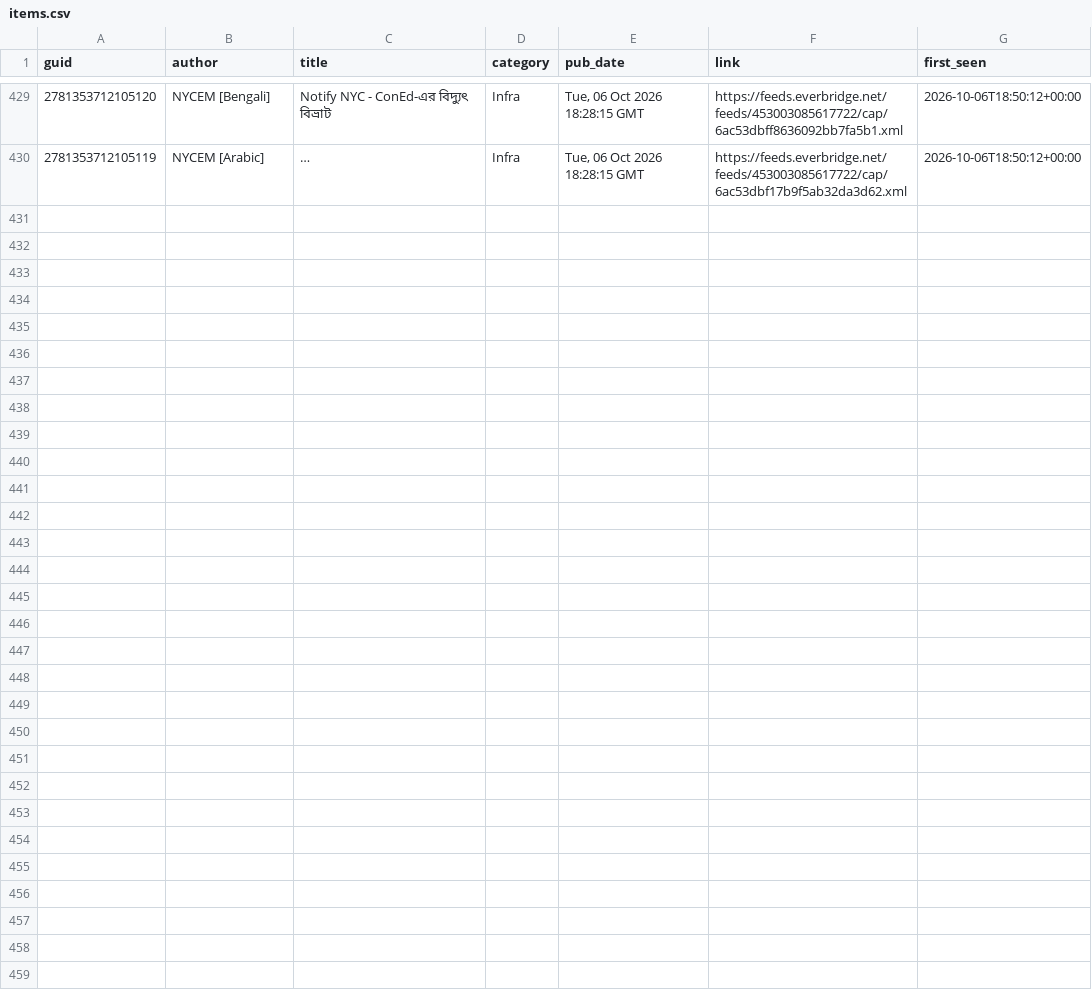
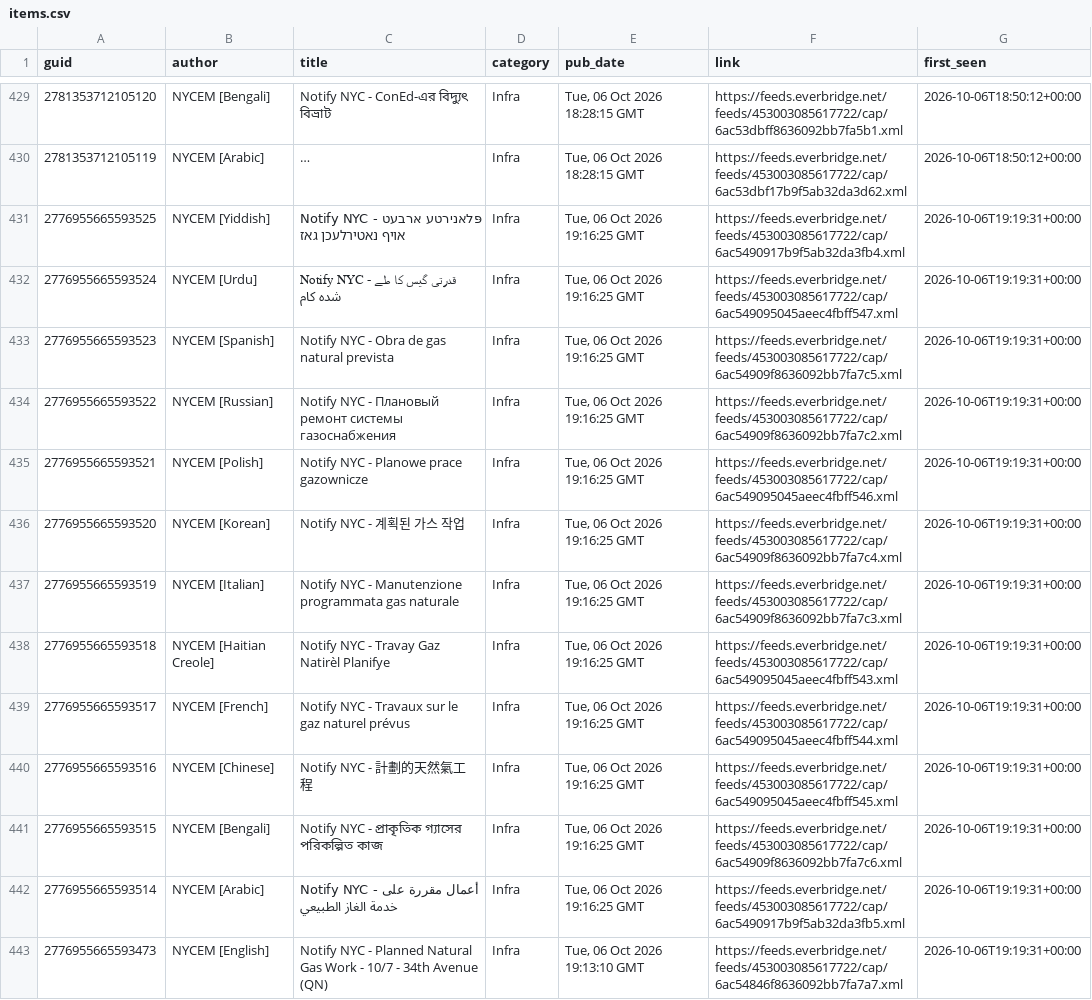
Before and after one commit to BetaNYC/q-map, a CSV file: data/archive/alerts/items.csv, drawn as a sheet; only a part is shown, gaps mark what is left out; long unchanged cells end in …; the diff names each change by its address in the sheet, - before the commit and + after, or states it on an @@ line.

```diff
--- a/data/archive/alerts/items.csv
+++ b/data/archive/alerts/items.csv
+row 431: 2776955665593525 | NYCEM [Yiddish] | Notify NYC - פּלאנירטע ארבעט אויף נאטירלעכן גאז | Infra | Tue, 06 Oct 2026 19:16:25 GMT | https://feeds.everbridge.net/feeds/453003085617722/cap/6ac5490917b9f5ab32da3fb4.xml | 2026-10-06T19:19:31+00:00
+row 432: 2776955665593524 | NYCEM [Urdu] | Notify NYC - قدرتی گیس کا طے شدہ کام | Infra | Tue, 06 Oct 2026 19:16:25 GMT | https://feeds.everbridge.net/feeds/453003085617722/cap/6ac549095045aeec4fbff547.xml | 2026-10-06T19:19:31+00:00
+row 433: 2776955665593523 | NYCEM [Spanish] | Notify NYC - Obra de gas natural prevista | Infra | Tue, 06 Oct 2026 19:16:25 GMT | https://feeds.everbridge.net/feeds/453003085617722/cap/6ac54909f8636092bb7fa7c5.xml | 2026-10-06T19:19:31+00:00
+row 434: 2776955665593522 | NYCEM [Russian] | Notify NYC - Плановый ремонт системы газоснабжения | Infra | Tue, 06 Oct 2026 19:16:25 GMT | https://feeds.everbridge.net/feeds/453003085617722/cap/6ac54909f8636092bb7fa7c2.xml | 2026-10-06T19:19:31+00:00
+row 435: 2776955665593521 | NYCEM [Polish] | Notify NYC - Planowe prace gazownicze | Infra | Tue, 06 Oct 2026 19:16:25 GMT | https://feeds.everbridge.net/feeds/453003085617722/cap/6ac549095045aeec4fbff546.xml | 2026-10-06T19:19:31+00:00
+row 436: 2776955665593520 | NYCEM [Korean] | Notify NYC - 계획된 가스 작업 | Infra | Tue, 06 Oct 2026 19:16:25 GMT | https://feeds.everbridge.net/feeds/453003085617722/cap/6ac54909f8636092bb7fa7c4.xml | 2026-10-06T19:19:31+00:00
+row 437: 2776955665593519 | NYCEM [Italian] | Notify NYC - Manutenzione programmata gas naturale | Infra | Tue, 06 Oct 2026 19:16:25 GMT | https://feeds.everbridge.net/feeds/453003085617722/cap/6ac54909f8636092bb7fa7c3.xml | 2026-10-06T19:19:31+00:00
+row 438: 2776955665593518 | NYCEM [Haitian Creole] | Notify NYC - Travay Gaz Natirèl Planifye | Infra | Tue, 06 Oct 2026 19:16:25 GMT | https://feeds.everbridge.net/feeds/453003085617722/cap/6ac549095045aeec4fbff543.xml | 2026-10-06T19:19:31+00:00
+row 439: 2776955665593517 | NYCEM [French] | Notify NYC - Travaux sur le gaz naturel prévus | Infra | Tue, 06 Oct 2026 19:16:25 GMT | https://feeds.everbridge.net/feeds/453003085617722/cap/6ac549095045aeec4fbff544.xml | 2026-10-06T19:19:31+00:00
+row 440: 2776955665593516 | NYCEM [Chinese] | Notify NYC - 計劃的天然氣工程 | Infra | Tue, 06 Oct 2026 19:16:25 GMT | https://feeds.everbridge.net/feeds/453003085617722/cap/6ac549095045aeec4fbff545.xml | 2026-10-06T19:19:31+00:00
+row 441: 2776955665593515 | NYCEM [Bengali] | Notify NYC - প্রাকৃতিক গ্যাসের পরিকল্পিত কাজ | Infra | Tue, 06 Oct 2026 19:16:25 GMT | https://feeds.everbridge.net/feeds/453003085617722/cap/6ac54909f8636092bb7fa7c6.xml | 2026-10-06T19:19:31+00:00
+row 442: 2776955665593514 | NYCEM [Arabic] | Notify NYC - أعمال مقررة على خدمة الغاز الطبيعي | Infra | Tue, 06 Oct 2026 19:16:25 GMT | https://feeds.everbridge.net/feeds/453003085617722/cap/6ac5490917b9f5ab32da3fb5.xml | 2026-10-06T19:19:31+00:00
+row 443: 2776955665593473 | NYCEM [English] | Notify NYC - Planned Natural Gas Work - 10/7 - 34th Avenue (QN) | Infra | Tue, 06 Oct 2026 19:13:10 GMT | https://feeds.everbridge.net/feeds/453003085617722/cap/6ac54846f8636092bb7fa7a7.xml | 2026-10-06T19:19:31+00:00
```
Also changed, not shown: 2 other files.
